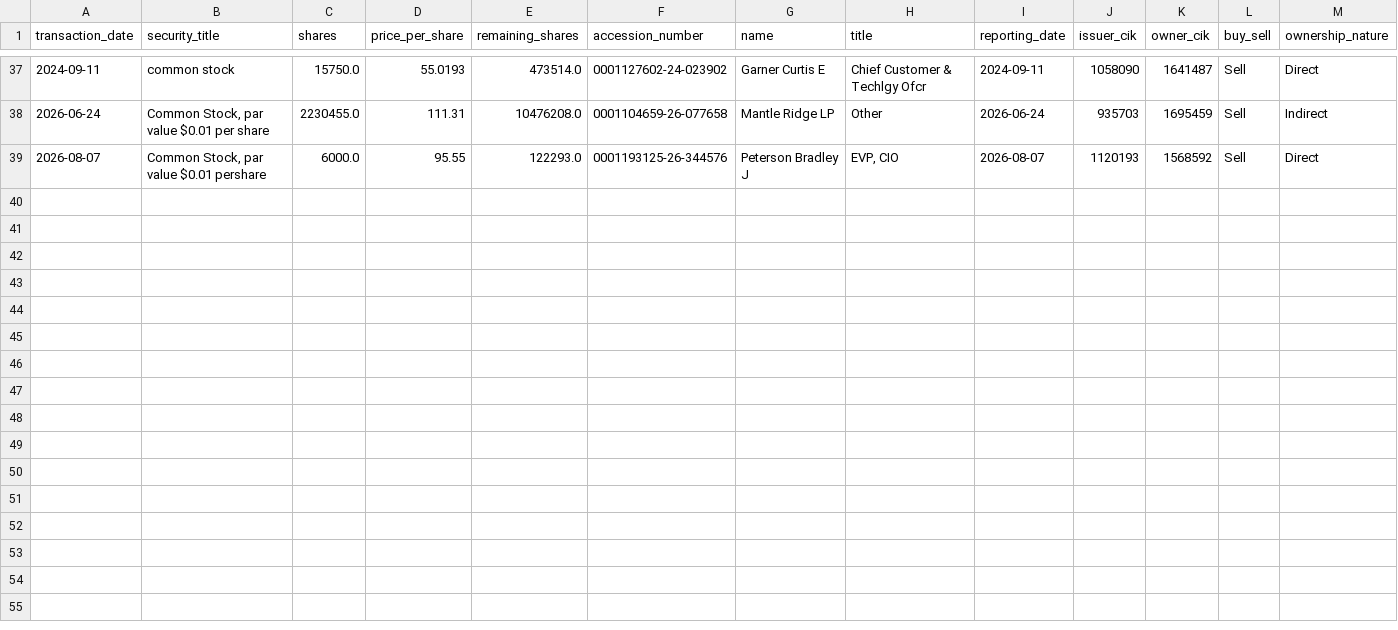
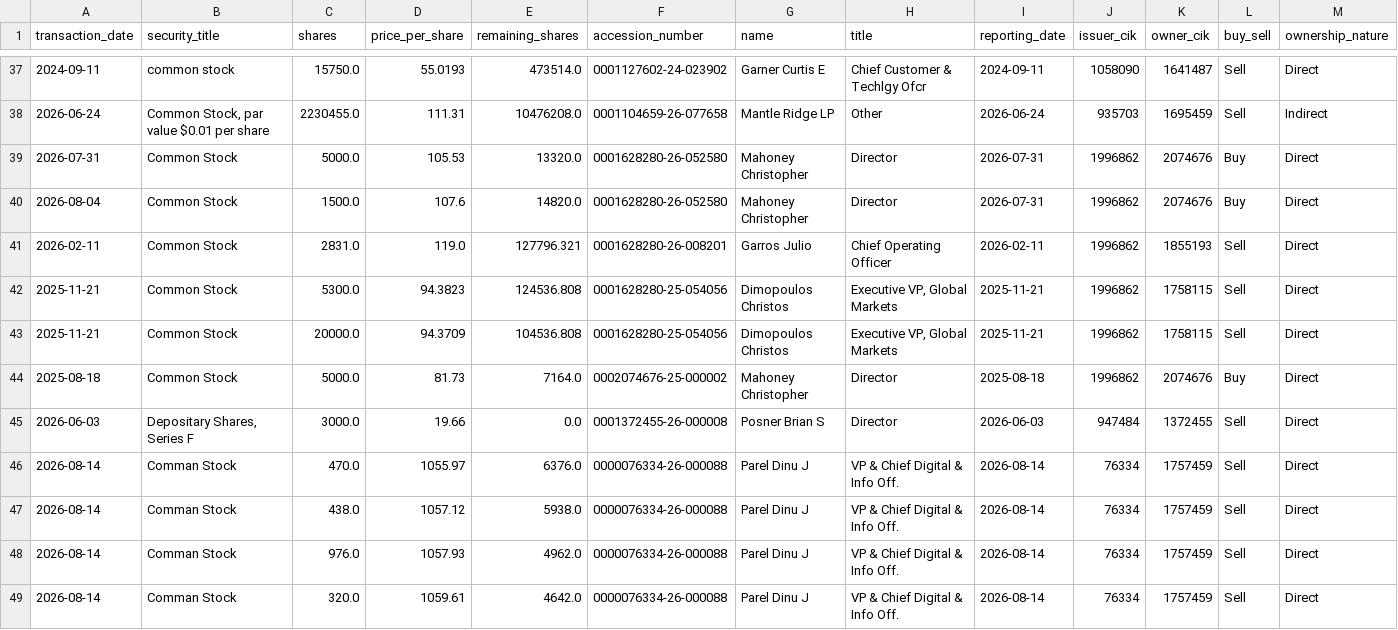
Before and after one commit to supertypeai/sectors_us_insider_trading, a CSV file: unlisted_security_titles_batch_3.csv, drawn as a sheet; only a part is shown, gaps mark what is left out; removed rows and columns are numbered as before the commit, all else as after; rows hold the shown columns only; the diff names each change by its address in the sheet, - before the commit and + after, or states it on an @@ line.

```diff
--- a/unlisted_security_titles_batch_3.csv
+++ b/unlisted_security_titles_batch_3.csv
-row 39: 2026-08-07 | Common Stock, par value $0.01 pershare | 6000.0 | 95.55 | 122293.0 | 0001193125-26-344576 | Peterson Bradley J | EVP, CIO | 2026-08-07 | 1120193 | 1568592 | Sell | Direct
+row 39: 2026-07-31 | Common Stock | 5000.0 | 105.53 | 13320.0 | 0001628280-26-052580 | Mahoney Christopher | Director | 2026-07-31 | 1996862 | 2074676 | Buy | Direct
+row 40: 2026-08-04 | Common Stock | 1500.0 | 107.6 | 14820.0 | 0001628280-26-052580 | Mahoney Christopher | Director | 2026-07-31 | 1996862 | 2074676 | Buy | Direct
+row 41: 2026-02-11 | Common Stock | 2831.0 | 119.0 | 127796.321 | 0001628280-26-008201 | Garros Julio | Chief Operating Officer | 2026-02-11 | 1996862 | 1855193 | Sell | Direct
+row 42: 2025-11-21 | Common Stock | 5300.0 | 94.3823 | 124536.808 | 0001628280-25-054056 | Dimopoulos Christos | Executive VP, Global Markets | 2025-11-21 | 1996862 | 1758115 | Sell | Direct
+row 43: 2025-11-21 | Common Stock | 20000.0 | 94.3709 | 104536.808 | 0001628280-25-054056 | Dimopoulos Christos | Executive VP, Global Markets | 2025-11-21 | 1996862 | 1758115 | Sell | Direct
+row 44: 2025-08-18 | Common Stock | 5000.0 | 81.73 | 7164.0 | 0002074676-25-000002 | Mahoney Christopher | Director | 2025-08-18 | 1996862 | 2074676 | Buy | Direct
+row 45: 2026-06-03 | Depositary Shares, Series F | 3000.0 | 19.66 | 0.0 | 0001372455-26-000008 | Posner Brian S | Director | 2026-06-03 | 947484 | 1372455 | Sell | Direct
+row 46: 2026-08-14 | Comman Stock | 470.0 | 1055.97 | 6376.0 | 0000076334-26-000088 | Parel Dinu J | VP & Chief Digital & Info Off. | 2026-08-14 | 76334 | 1757459 | Sell | Direct
+row 47: 2026-08-14 | Comman Stock | 438.0 | 1057.12 | 5938.0 | 0000076334-26-000088 | Parel Dinu J | VP & Chief Digital & Info Off. | 2026-08-14 | 76334 | 1757459 | Sell | Direct
+row 48: 2026-08-14 | Comman Stock | 976.0 | 1057.93 | 4962.0 | 0000076334-26-000088 | Parel Dinu J | VP & Chief Digital & Info Off. | 2026-08-14 | 76334 | 1757459 | Sell | Direct
+row 49: 2026-08-14 | Comman Stock | 320.0 | 1059.61 | 4642.0 | 0000076334-26-000088 | Parel Dinu J | VP & Chief Digital & Info Off. | 2026-08-14 | 76334 | 1757459 | Sell | Direct
```
